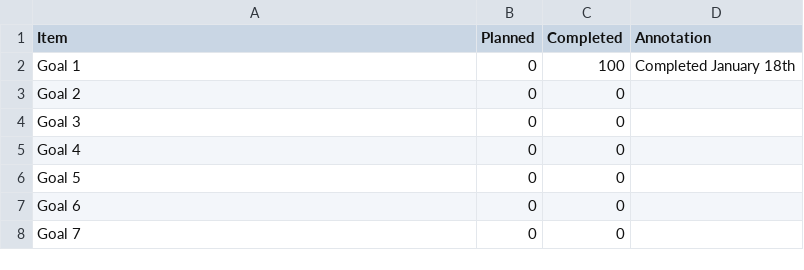
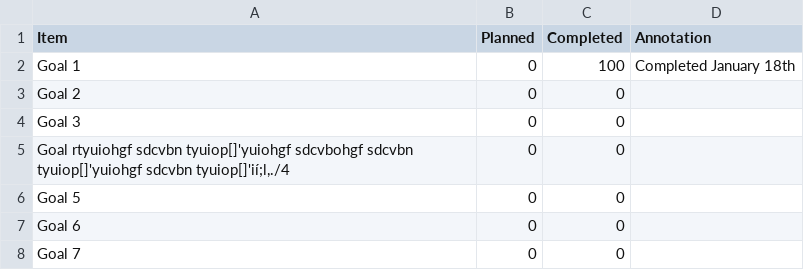
Before and after one commit to JoannaRoy/react-binjo, a CSV file: templates/binjo-template.csv, drawn as a sheet; only a part is shown.

```diff
--- a/templates/binjo-template.csv
+++ b/templates/binjo-template.csv
@@ -4,3 +4,3 @@ Item,Planned,Completed,Annotation
 "Goal 3",0,0,
-"Goal 4",0,0,
+"Goal rtyuiohgf sdcvbn tyuiop[]'yuiohgf sdcvbohgf sdcvbn tyuiop[]'yuiohgf sdcvbn tyuiop[]'ií;l,./4",0,0,
 "Goal 5",0,0,
```
Also changed, not shown: 1 other file.
